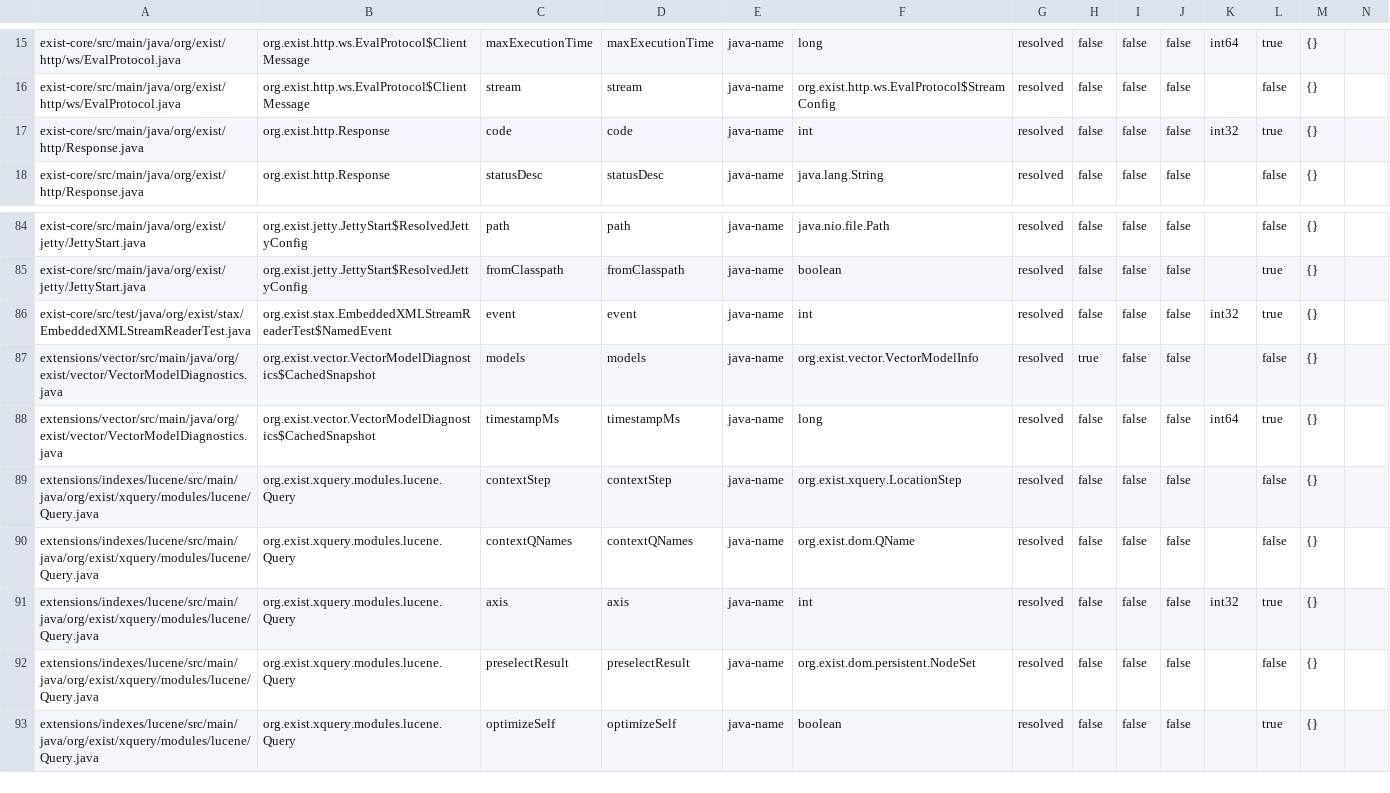
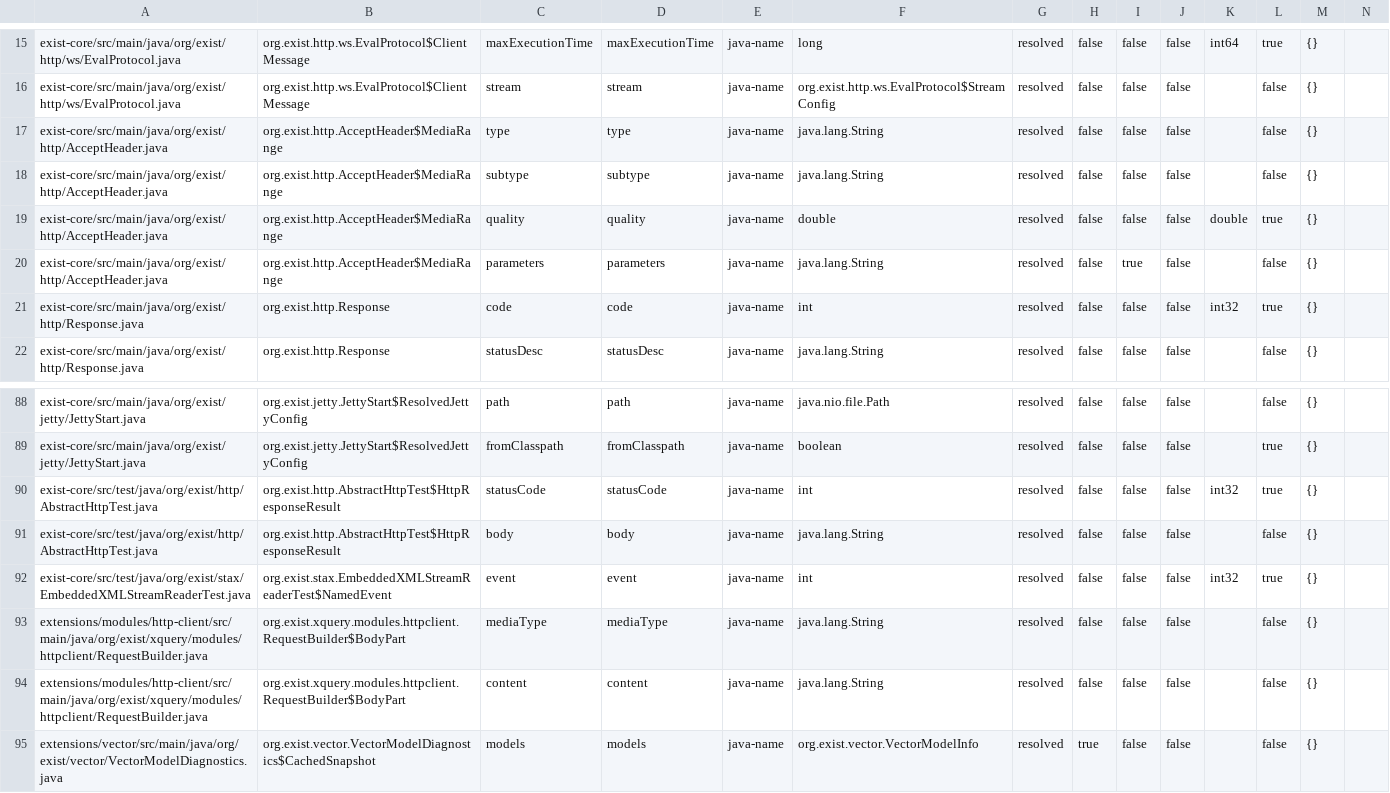
Before and after one commit to eXist-db/exist, a CSV file: .moderne/context/dto-field-schemas.csv, drawn as a sheet; only a part is shown, gaps mark what is left out; the shorter side is filled out with more unchanged rows; the diff names each change by its address in the sheet, - before the commit and + after, or states it on an @@ line.

```diff
--- a/.moderne/context/dto-field-schemas.csv
+++ b/.moderne/context/dto-field-schemas.csv
+row 17: exist-core/src/main/java/org/exist/http/AcceptHeader.java | org.exist.http.AcceptHeader$MediaRange | type | type | java-name | java.lang.String | resolved | false | false | false |  | false | {}
+row 18: exist-core/src/main/java/org/exist/http/AcceptHeader.java | org.exist.http.AcceptHeader$MediaRange | subtype | subtype | java-name | java.lang.String | resolved | false | false | false |  | false | {}
+row 19: exist-core/src/main/java/org/exist/http/AcceptHeader.java | org.exist.http.AcceptHeader$MediaRange | quality | quality | java-name | double | resolved | false | false | false | double | true | {}
+row 20: exist-core/src/main/java/org/exist/http/AcceptHeader.java | org.exist.http.AcceptHeader$MediaRange | parameters | parameters | java-name | java.lang.String | resolved | false | true | false |  | false | {}
+row 90: exist-core/src/test/java/org/exist/http/AbstractHttpTest.java | org.exist.http.AbstractHttpTest$HttpResponseResult | statusCode | statusCode | java-name | int | resolved | false | false | false | int32 | true | {}
+row 91: exist-core/src/test/java/org/exist/http/AbstractHttpTest.java | org.exist.http.AbstractHttpTest$HttpResponseResult | body | body | java-name | java.lang.String | resolved | false | false | false |  | false | {}
+row 93: extensions/modules/http-client/src/main/java/org/exist/xquery/modules/httpclient/RequestBuilder.java | org.exist.xquery.modules.httpclient.RequestBuilder$BodyPart | mediaType | mediaType | java-name | java.lang.String | resolved | false | false | false |  | false | {}
+row 94: extensions/modules/http-client/src/main/java/org/exist/xquery/modules/httpclient/RequestBuilder.java | org.exist.xquery.modules.httpclient.RequestBuilder$BodyPart | content | content | java-name | java.lang.String | resolved | false | false | false |  | false | {}
```
Also changed, not shown: .moderne/context/class-quality-metrics.csv, .moderne/context/data-assets.csv, 14 other files.
